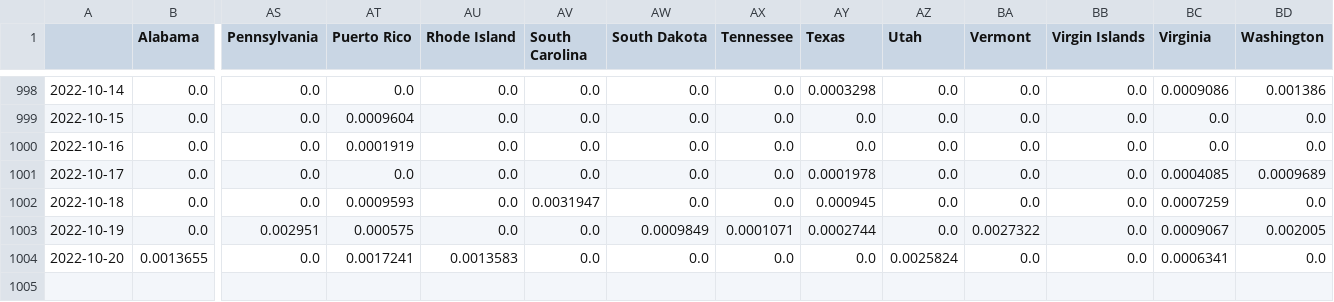
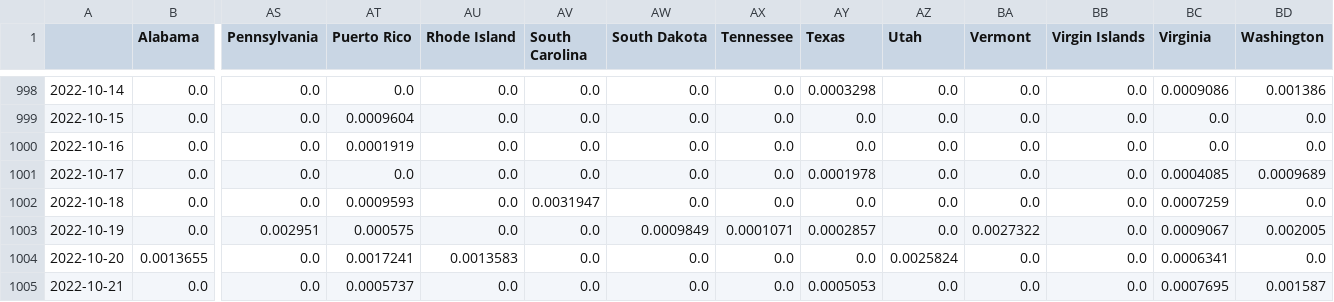
Before and after one commit to BrianLDev/Covid19_Analytics, a CSV file: Datasets/JH/jh_hist_usstates_deaths_pct.csv, drawn as a sheet; only a part is shown, gaps mark what is left out; rows hold the shown columns only; the diff names each change by its address in the sheet, - before the commit and + after, or states it on an @@ line.

```diff
--- a/Datasets/JH/jh_hist_usstates_deaths_pct.csv
+++ b/Datasets/JH/jh_hist_usstates_deaths_pct.csv
-AY1002 (Texas): 0.000945
+AY1002 (Texas): 0.0
-AY1003 (Texas): 0.0002744
+AY1003 (Texas): 0.0002857
+row 1005: 2022-10-21 | 0.0 | 0.0 | 0.0005737 | 0.0 | 0.0 | 0.0 | 0.0 | 0.0005053 | 0.0 | 0.0 | 0.0 | 0.0007695 | 0.001587
```
Also changed, not shown: Datasets/JH/jh_hist_usstates_cases.csv, Datasets/JH/jh_hist_usstates_cases_pct.csv, 16 other files.
